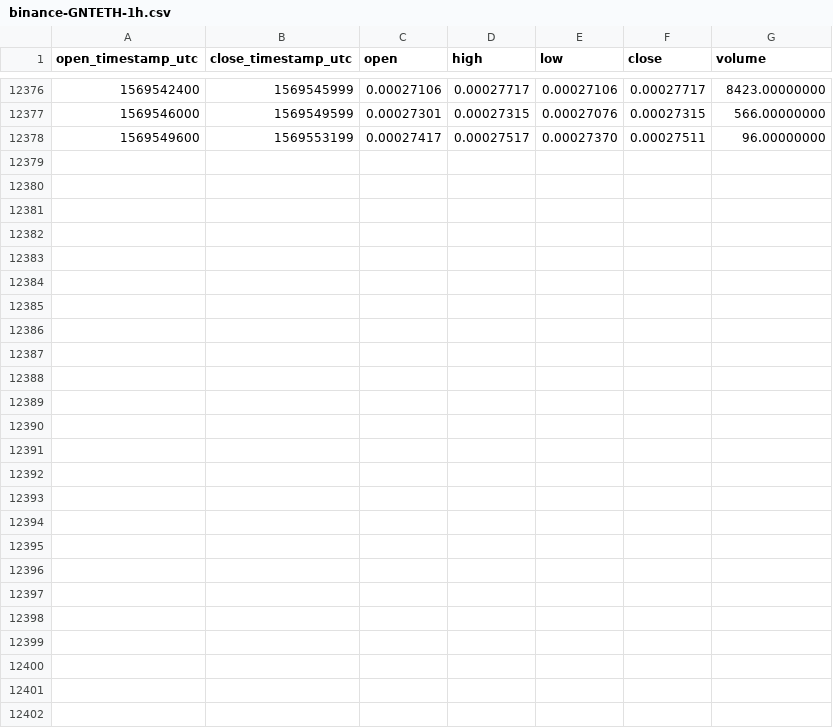
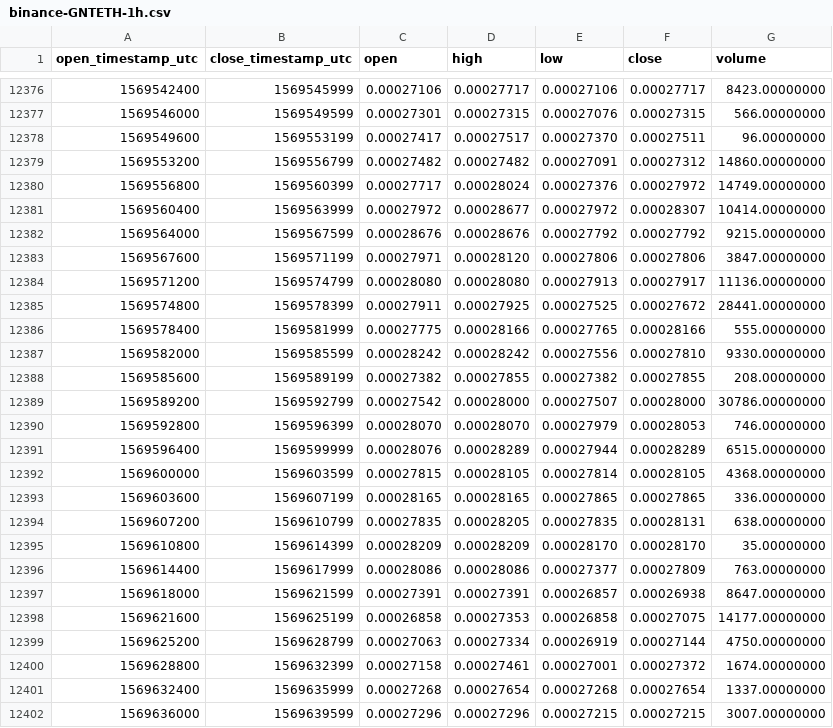
Before and after one commit to cryptobigbro/binance-GNTETH, a CSV file: binance-GNTETH-1h.csv, drawn as a sheet; only a part is shown, gaps mark what is left out.

Commit message:
Update OHLCV data.

```diff
--- a/binance-GNTETH-1h.csv
+++ b/binance-GNTETH-1h.csv
@@ -12378 +12378,25 @@ open_timestamp_utc,close_timestamp_utc,open,high,low,close,volume
 1569549600,1569553199,0.00027417,0.00027517,0.00027370,0.00027511,96.00000000
+1569553200,1569556799,0.00027482,0.00027482,0.00027091,0.00027312,14860.00000000
+1569556800,1569560399,0.00027717,0.00028024,0.00027376,0.00027972,14749.00000000
+1569560400,1569563999,0.00027972,0.00028677,0.00027972,0.00028307,10414.00000000
+1569564000,1569567599,0.00028676,0.00028676,0.00027792,0.00027792,9215.00000000
+1569567600,1569571199,0.00027971,0.00028120,0.00027806,0.00027806,3847.00000000
+1569571200,1569574799,0.00028080,0.00028080,0.00027913,0.00027917,11136.00000000
+1569574800,1569578399,0.00027911,0.00027925,0.00027525,0.00027672,28441.00000000
+1569578400,1569581999,0.00027775,0.00028166,0.00027765,0.00028166,555.00000000
+1569582000,1569585599,0.00028242,0.00028242,0.00027556,0.00027810,9330.00000000
+1569585600,1569589199,0.00027382,0.00027855,0.00027382,0.00027855,208.00000000
+1569589200,1569592799,0.00027542,0.00028000,0.00027507,0.00028000,30786.00000000
+1569592800,1569596399,0.00028070,0.00028070,0.00027979,0.00028053,746.00000000
+1569596400,1569599999,0.00028076,0.00028289,0.00027944,0.00028289,6515.00000000
+1569600000,1569603599,0.00027815,0.00028105,0.00027814,0.00028105,4368.00000000
+1569603600,1569607199,0.00028165,0.00028165,0.00027865,0.00027865,336.00000000
+1569607200,1569610799,0.00027835,0.00028205,0.00027835,0.00028131,638.00000000
+1569610800,1569614399,0.00028209,0.00028209,0.00028170,0.00028170,35.00000000
+1569614400,1569617999,0.00028086,0.00028086,0.00027377,0.00027809,763.00000000
+1569618000,1569621599,0.00027391,0.00027391,0.00026857,0.00026938,8647.00000000
+1569621600,1569625199,0.00026858,0.00027353,0.00026858,0.00027075,14177.00000000
+1569625200,1569628799,0.00027063,0.00027334,0.00026919,0.00027144,4750.00000000
+1569628800,1569632399,0.00027158,0.00027461,0.00027001,0.00027372,1674.00000000
+1569632400,1569635999,0.00027268,0.00027654,0.00027268,0.00027654,1337.00000000
+1569636000,1569639599,0.00027296,0.00027296,0.00027215,0.00027215,3007.00000000
```
Also changed, not shown: binance-GNTETH-1d.csv.
